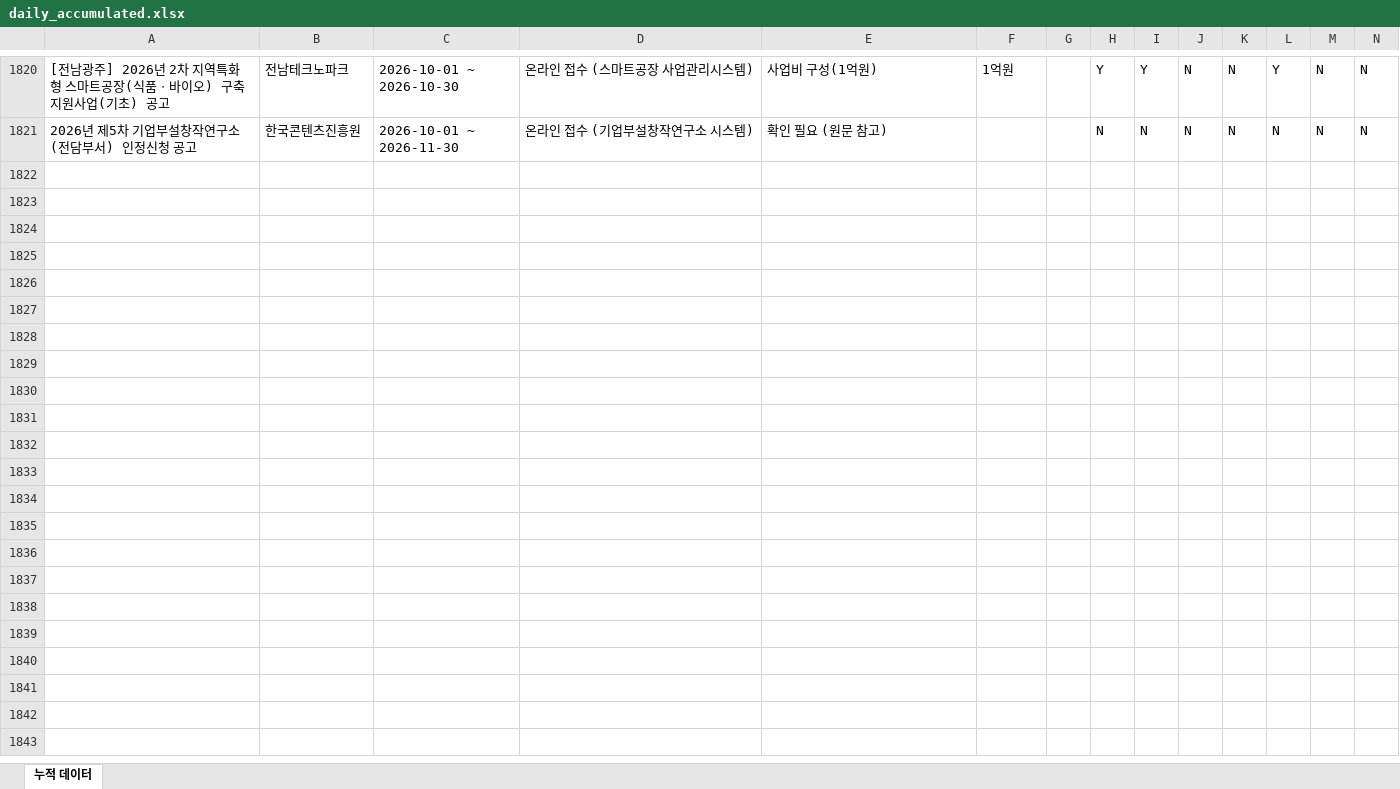
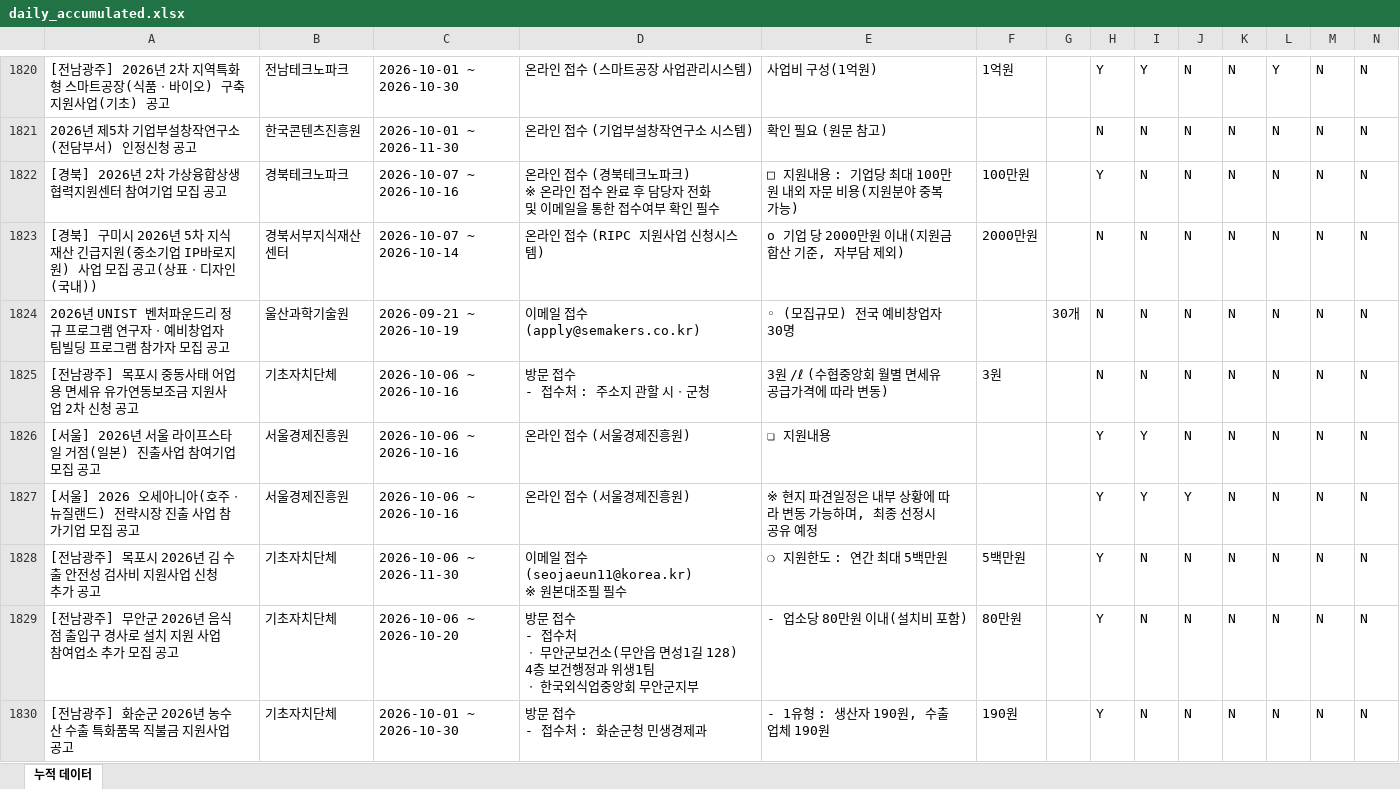
Before and after one commit to niceeun0/B2G_DASHBOARD, an Excel workbook: data/daily_accumulated.xlsx, sheet 누적 데이터, drawn as a sheet; only a part is shown, gaps mark what is left out; values as stored, in another font and other column widths than the file's, no borders; rows hold the shown columns only; ↵ is a line break in a cell; the diff covers the shown part only; the diff names each change by its address in the sheet, - before the commit and + after, or states it on an @@ line.

```diff
--- a/data/daily_accumulated.xlsx (sheet 누적 데이터)
+++ b/data/daily_accumulated.xlsx (sheet 누적 데이터)
+row 1822: [경북] 2026년 2차 가상융합상생협력지원센터 참여기업 모집 공고 | 경북테크노파크 | 2026-10-07 ~ 2026-10-16 | 온라인 접수 (경북테크노파크) ↵ ※ 온라인 접수 완료 후 담당자 전화 및 이메일을 통한 접수여부 확인 필수 | □ 지원내용 : 기업당 최대 100만원 내외 자문 비용(지원분야 중복가능) | 100만원 |  | Y | N | N | N | N | N | N
+row 1823: [경북] 구미시 2026년 5차 지식재산 긴급지원(중소기업 IP바로지원) 사업 모집 공고(상표ㆍ디자인(국내)) | 경북서부지식재산센터 | 2026-10-07 ~ 2026-10-14 | 온라인 접수 (RIPC 지원사업 신청시스템) | o 기업 당 2000만원 이내(지원금 합산 기준, 자부담 제외) | 2000만원 |  | N | N | N | N | N | N | N
+row 1824: 2026년 UNIST 벤처파운드리 정규 프로그램 연구자ㆍ예비창업자 팀빌딩 프로그램 참가자 모집 공고 | 울산과학기술원 | 2026-09-21 ~ 2026-10-19 | 이메일 접수 (apply@semakers.co.kr) | ◦ (모집규모) 전국 예비창업자 30명 |  | 30개 | N | N | N | N | N | N | N
+row 1825: [전남광주] 목포시 중동사태 어업용 면세유 유가연동보조금 지원사업 2차 신청 공고 | 기초자치단체 | 2026-10-06 ~ 2026-10-16 | 방문 접수 ↵ - 접수처 : 주소지 관할 시ㆍ군청 | 3원 /ℓ (수협중앙회 월별 면세유 공급가격에 따라 변동) | 3원 |  | N | N | N | N | N | N | N
+row 1826: [서울] 2026년 서울 라이프스타일 거점(일본) 진출사업 참여기업 모집 공고 | 서울경제진흥원 | 2026-10-06 ~ 2026-10-16 | 온라인 접수 (서울경제진흥원) | ❏ 지원내용 |  |  | Y | Y | N | N | N | N | N
+row 1827: [서울] 2026 오세아니아(호주ㆍ뉴질랜드) 전략시장 진출 사업 참가기업 모집 공고 | 서울경제진흥원 | 2026-10-06 ~ 2026-10-16 | 온라인 접수 (서울경제진흥원) | ※ 현지 파견일정은 내부 상황에 따라 변동 가능하며, 최종 선정시 공유 예정 |  |  | Y | Y | Y | N | N | N | N
+row 1828: [전남광주] 목포시 2026년 김 수출 안전성 검사비 지원사업 신청 추가 공고 | 기초자치단체 | 2026-10-06 ~ 2026-11-30 | 이메일 접수 (seojaeun11@korea.kr) ↵ ※ 원본대조필 필수 | ❍ 지원한도 : 연간 최대 5백만원 | 5백만원 |  | Y | N | N | N | N | N | N
+row 1829: [전남광주] 무안군 2026년 음식점 출입구 경사로 설치 지원 사업 참여업소 추가 모집 공고 | 기초자치단체 | 2026-10-06 ~ 2026-10-20 | 방문 접수 ↵ - 접수처 ↵ ㆍ 무안군보건소(무안읍 면성1길 128) 4층 보건행정과 위생1팀 ↵ ㆍ 한국외식업중앙회 무안군지부 | - 업소당 80만원 이내(설치비 포함) | 80만원 |  | Y | N | N | N | N | N | N
+row 1830: [전남광주] 화순군 2026년 농수산 수출 특화품목 직불금 지원사업 공고 | 기초자치단체 | 2026-10-01 ~ 2026-10-30 | 방문 접수 ↵ - 접수처 : 화순군청 민생경제과 | - 1유형 : 생산자 190원, 수출업체 190원 | 190원 |  | Y | N | N | N | N | N | N
```
Also changed, not shown: 20 added rows elsewhere in this sheet, 2 other files.
